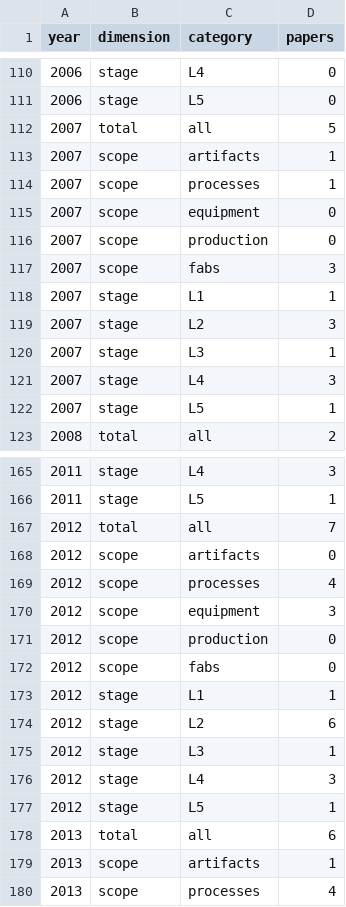
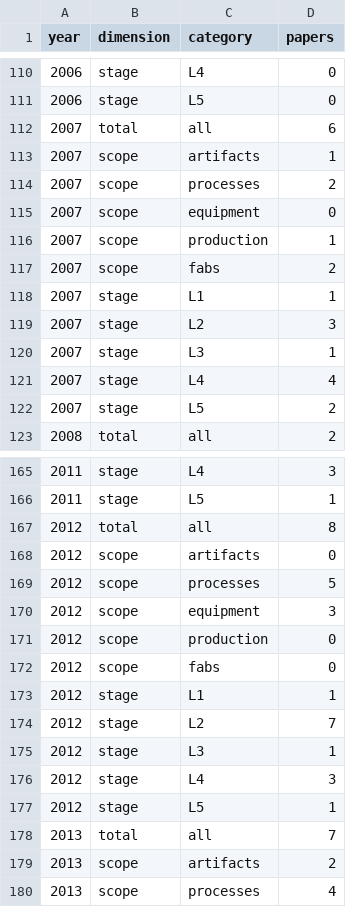
Before and after one commit to zrrraa/Awesome-AI-Assisted-Semiconductor-Manufacturing, a CSV file: docs/assets/timeline.csv, drawn as a sheet; only a part is shown, gaps mark what is left out; the diff covers the shown part only.

```diff
--- a/docs/assets/timeline.csv
+++ b/docs/assets/timeline.csv
@@ -111,8 +111,8 @@ year,dimension,category,papers
 2006,stage,L5,0
-2007,total,all,5
+2007,total,all,6
 2007,scope,artifacts,1
-2007,scope,processes,1
+2007,scope,processes,2
 2007,scope,equipment,0
-2007,scope,production,0
-2007,scope,fabs,3
+2007,scope,production,1
+2007,scope,fabs,2
 2007,stage,L1,1
@@ -120,4 +120,4 @@ year,dimension,category,papers
 2007,stage,L3,1
-2007,stage,L4,3
-2007,stage,L5,1
+2007,stage,L4,4
+2007,stage,L5,2
 2008,total,all,2
@@ -166,5 +166,5 @@ year,dimension,category,papers
 2011,stage,L5,1
-2012,total,all,7
+2012,total,all,8
 2012,scope,artifacts,0
-2012,scope,processes,4
+2012,scope,processes,5
 2012,scope,equipment,3
@@ -173,3 +173,3 @@ year,dimension,category,papers
 2012,stage,L1,1
-2012,stage,L2,6
+2012,stage,L2,7
 2012,stage,L3,1
@@ -177,4 +177,4 @@ year,dimension,category,papers
 2012,stage,L5,1
-2013,total,all,6
-2013,scope,artifacts,1
+2013,total,all,7
+2013,scope,artifacts,2
 2013,scope,processes,4
```
Also changed, not shown: 31 edited cells elsewhere in this file, docs/assets/coverage.csv, 9 other files.
